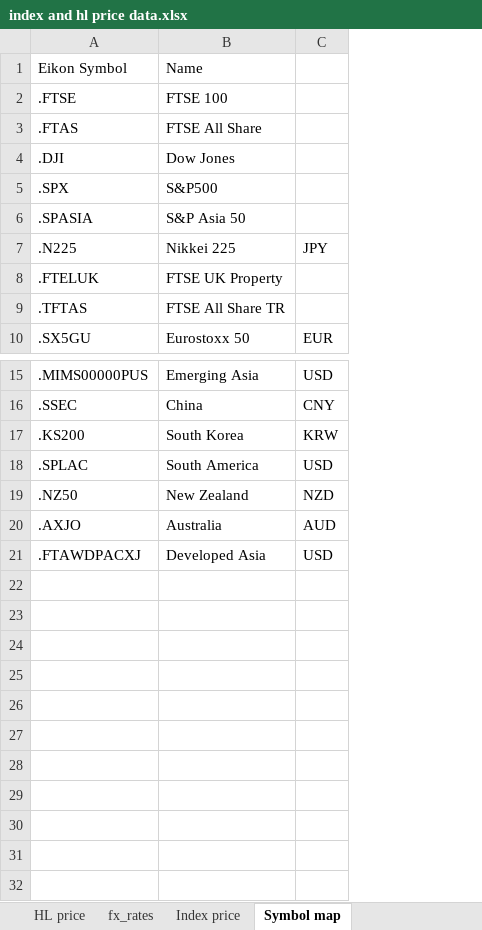
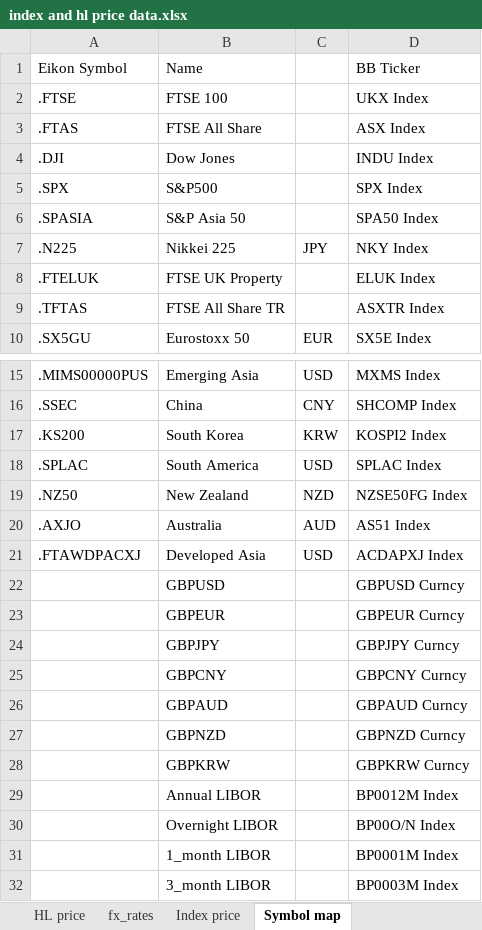
Before and after one commit to NNicolaou/HL_live, an Excel workbook: index and hl price data.xlsx, sheet Symbol map, drawn as a sheet; only a part is shown, gaps mark what is left out; values as stored, in another font and other column widths than the file's, no borders; the diff names each change by its address in the sheet, - before the commit and + after, or states it on an @@ line.

```diff
--- a/index and hl price data.xlsx (sheet Symbol map)
+++ b/index and hl price data.xlsx (sheet Symbol map)
+column D, rows 1-10: BB Ticker | UKX Index | ASX Index | INDU Index | SPX Index | SPA50 Index | NKY Index | ELUK Index | ASXTR Index | SX5E Index; rows 15-21: MXMS Index | SHCOMP Index | KOSPI2 Index | SPLAC Index | NZSE50FG Index | AS51 Index | ACDAPXJ Index
+row 22:  | GBPUSD |  | GBPUSD Curncy
+row 23:  | GBPEUR |  | GBPEUR Curncy
+row 24:  | GBPJPY |  | GBPJPY Curncy
+row 25:  | GBPCNY |  | GBPCNY Curncy
+row 26:  | GBPAUD |  | GBPAUD Curncy
+row 27:  | GBPNZD |  | GBPNZD Curncy
+row 28:  | GBPKRW |  | GBPKRW Curncy
+row 29:  | Annual LIBOR |  | BP0012M Index
+row 30:  | Overnight LIBOR |  | BP00O/N Index
+row 31:  | 1_month LIBOR |  | BP0001M Index
+row 32:  | 3_month LIBOR |  | BP0003M Index
```
Also changed, not shown: sheet Index price, sheet fx_rates, sheet HL price, other sheet tabs, formulas that keep their value, HL funds data.xlsx, NNB data.xlsx, 3 other files.
